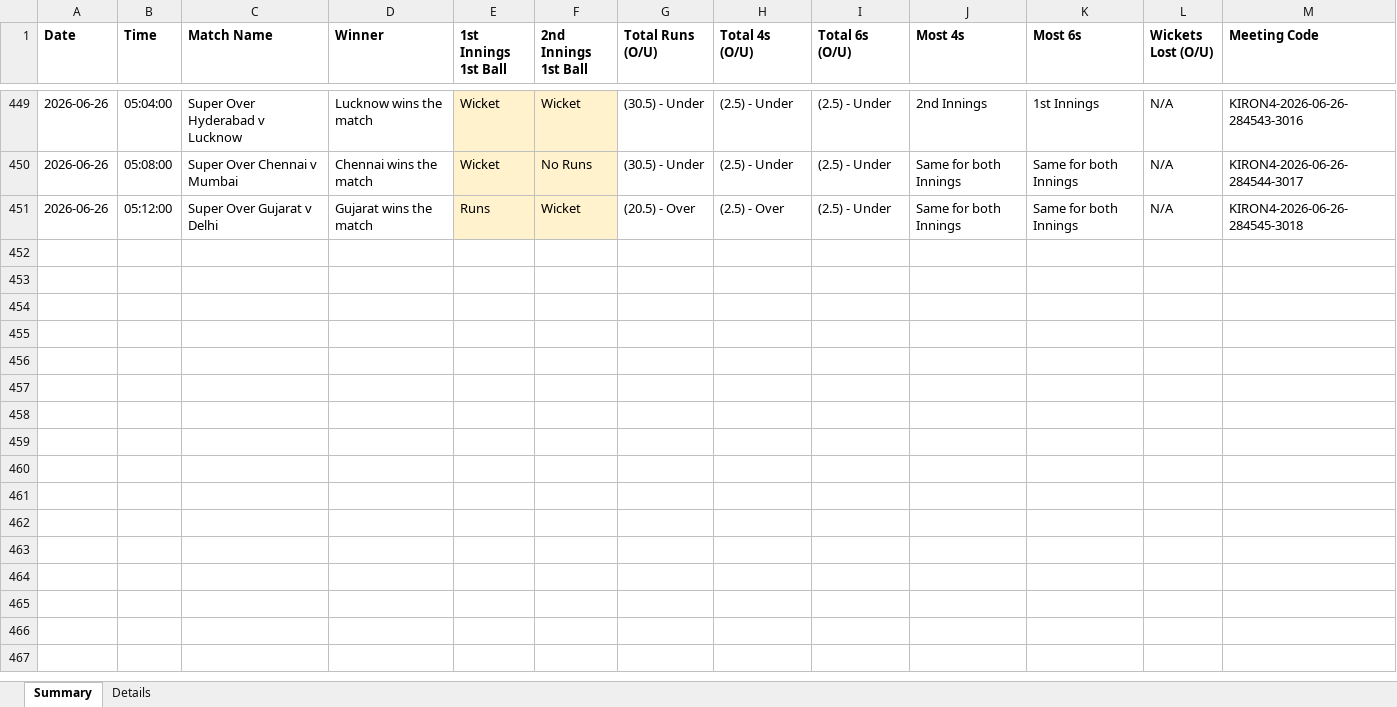
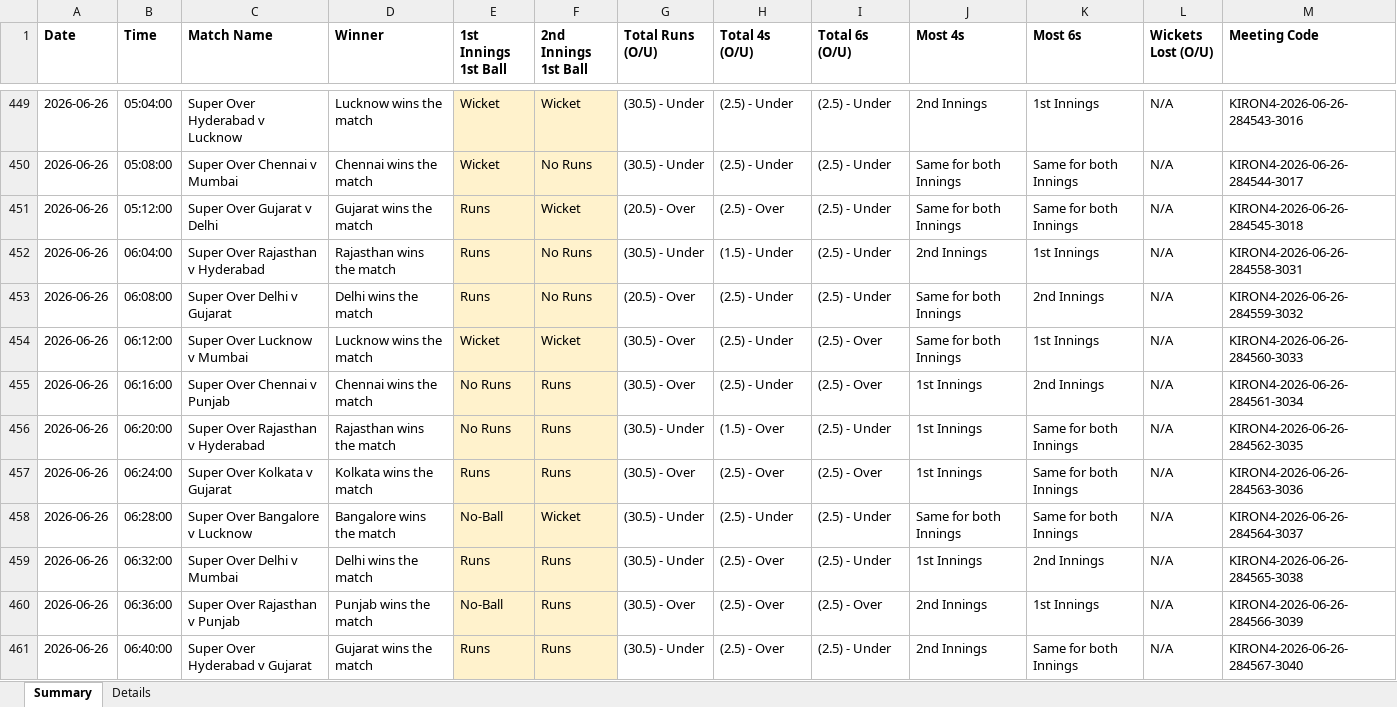
Before and after one commit to NorajChathuranga/STBet-Tracker, an Excel workbook: data/cricket_superover_results.xlsx, sheet Summary, drawn as a sheet; only a part is shown, gaps mark what is left out; values as stored, in another font and other column widths than the file's, no borders; the diff covers the shown part only; the diff names each change by its address in the sheet, - before the commit and + after, or states it on an @@ line.

```diff
--- a/data/cricket_superover_results.xlsx (sheet Summary)
+++ b/data/cricket_superover_results.xlsx (sheet Summary)
+row 452: 2026-06-26 | 06:04:00 | Super Over Rajasthan v Hyderabad | Rajasthan wins the match | Runs | No Runs | (30.5) - Under | (1.5) - Under | (2.5) - Under | 2nd Innings | 1st Innings | N/A | KIRON4-2026-06-26-284558-3031
+row 453: 2026-06-26 | 06:08:00 | Super Over Delhi v Gujarat | Delhi wins the match | Runs | No Runs | (20.5) - Over | (2.5) - Under | (2.5) - Under | Same for both Innings | 2nd Innings | N/A | KIRON4-2026-06-26-284559-3032
+row 454: 2026-06-26 | 06:12:00 | Super Over Lucknow v Mumbai | Lucknow wins the match | Wicket | Wicket | (30.5) - Over | (2.5) - Under | (2.5) - Over | Same for both Innings | 1st Innings | N/A | KIRON4-2026-06-26-284560-3033
+row 455: 2026-06-26 | 06:16:00 | Super Over Chennai v Punjab | Chennai wins the match | No Runs | Runs | (30.5) - Over | (2.5) - Under | (2.5) - Over | 1st Innings | 2nd Innings | N/A | KIRON4-2026-06-26-284561-3034
+row 456: 2026-06-26 | 06:20:00 | Super Over Rajasthan v Hyderabad | Rajasthan wins the match | No Runs | Runs | (30.5) - Under | (1.5) - Over | (2.5) - Under | 1st Innings | Same for both Innings | N/A | KIRON4-2026-06-26-284562-3035
+row 457: 2026-06-26 | 06:24:00 | Super Over Kolkata v Gujarat | Kolkata wins the match | Runs | Runs | (30.5) - Over | (2.5) - Over | (2.5) - Over | 1st Innings | Same for both Innings | N/A | KIRON4-2026-06-26-284563-3036
+row 458: 2026-06-26 | 06:28:00 | Super Over Bangalore v Lucknow | Bangalore wins the match | No-Ball | Wicket | (30.5) - Under | (2.5) - Under | (2.5) - Under | Same for both Innings | Same for both Innings | N/A | KIRON4-2026-06-26-284564-3037
+row 459: 2026-06-26 | 06:32:00 | Super Over Delhi v Mumbai | Delhi wins the match | Runs | Runs | (30.5) - Under | (2.5) - Over | (2.5) - Under | 1st Innings | 2nd Innings | N/A | KIRON4-2026-06-26-284565-3038
+row 460: 2026-06-26 | 06:36:00 | Super Over Rajasthan v Punjab | Punjab wins the match | No-Ball | Runs | (30.5) - Over | (2.5) - Over | (2.5) - Over | 2nd Innings | 1st Innings | N/A | KIRON4-2026-06-26-284566-3039
+row 461: 2026-06-26 | 06:40:00 | Super Over Hyderabad v Gujarat | Gujarat wins the match | Runs | Runs | (30.5) - Under | (2.5) - Over | (2.5) - Under | 2nd Innings | Same for both Innings | N/A | KIRON4-2026-06-26-284567-3040
```
Also changed, not shown: 10 added rows elsewhere in this sheet, sheet Details, 5 other files.
